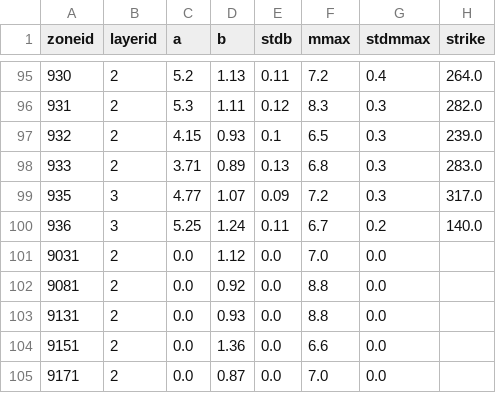
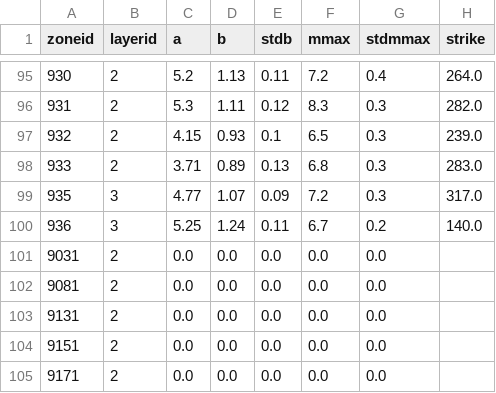
Before and after one commit to nackerley/indian-subcontinent-psha, a CSV file: Source Models/nt2012_areal_source_model_v0.csv, drawn as a sheet; only a part is shown, gaps mark what is left out; the diff names each change by its address in the sheet, - before the commit and + after, or states it on an @@ line.

Commit message:
Associating b-values with aseismic zones now - not sure how this happened, but not sure that it matters.

```diff
--- a/Source Models/nt2012_areal_source_model_v0.csv
+++ b/Source Models/nt2012_areal_source_model_v0.csv
-D101 (b): 1.12
+D101 (b): 0.0
-F101 (mmax): 7.0
+F101 (mmax): 0.0
-D102 (b): 0.92
+D102 (b): 0.0
-F102:F103 (mmax): 8.8
+F102:F103 (mmax): 0.0
-D103 (b): 0.93
+D103 (b): 0.0
-D104 (b): 1.36
+D104 (b): 0.0
-F104 (mmax): 6.6
+F104 (mmax): 0.0
-D105 (b): 0.87
+D105 (b): 0.0
-F105 (mmax): 7.0
+F105 (mmax): 0.0
```
